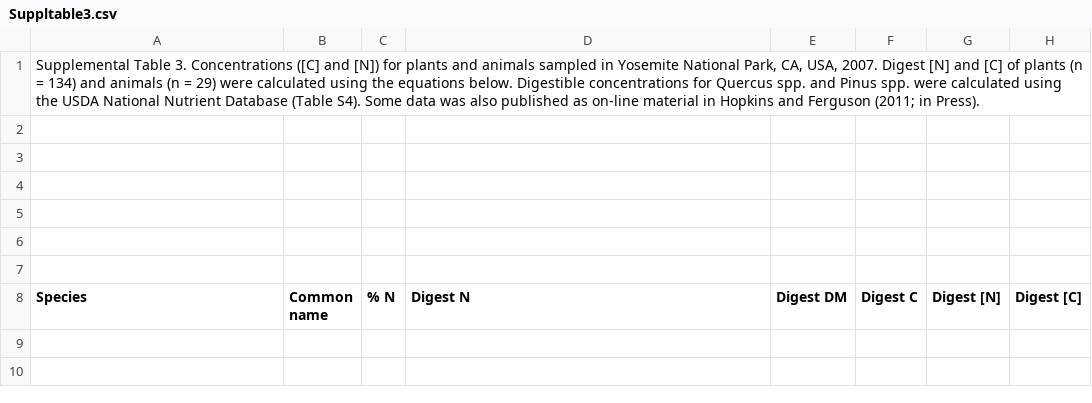
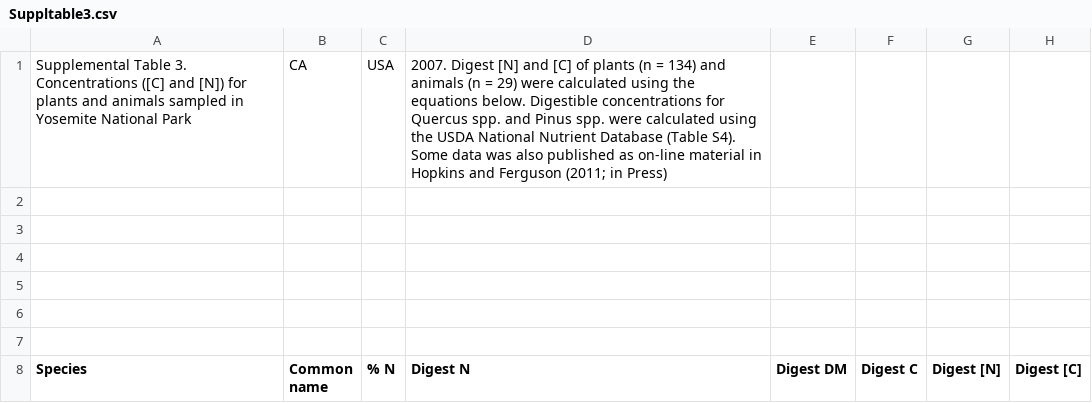
Before and after one commit to Intro-Sci-Comp-UIowa/biol-4386-project-cdonne, a CSV file: data/Suppltable3.csv, drawn as a sheet; only a part is shown; the shorter side is filled out with more unchanged rows.

Commit message:
plant and animal C and N data

```diff
--- a/data/Suppltable3.csv
+++ b/data/Suppltable3.csv
@@ -1,2 +1,2 @@
- "Supplemental Table 3. Concentrations ([C] and [N]) for plants and animals sampled in Yosemite National Park, CA, USA, 2007. Digest [N] and [C] of plants (n = 134) and animals (n = 29) were calculated using the equations below. Digestible concentrations for Quercus spp. and Pinus spp. were calculated using the USDA National Nutrient Database (Table S4). Some data was also published as on-line material in Hopkins and Ferguson (2011; in Press).",,,,,,,
+Supplemental Table 3. Concentrations ([C] and [N]) for plants and animals sampled in Yosemite National Park, CA, USA, 2007. Digest [N] and [C] of plants (n = 134) and animals (n = 29) were calculated using the equations below. Digestible concentrations for Quercus spp. and Pinus spp. were calculated using the USDA National Nutrient Database (Table S4). Some data was also published as on-line material in Hopkins and Ferguson (2011; in Press),,,,,,,
 ,,,,,,,
```
